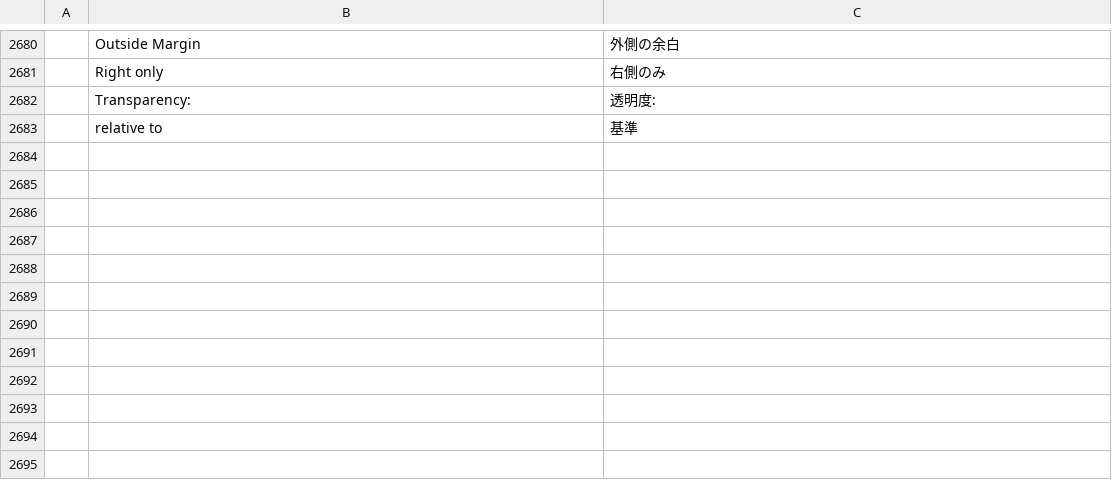
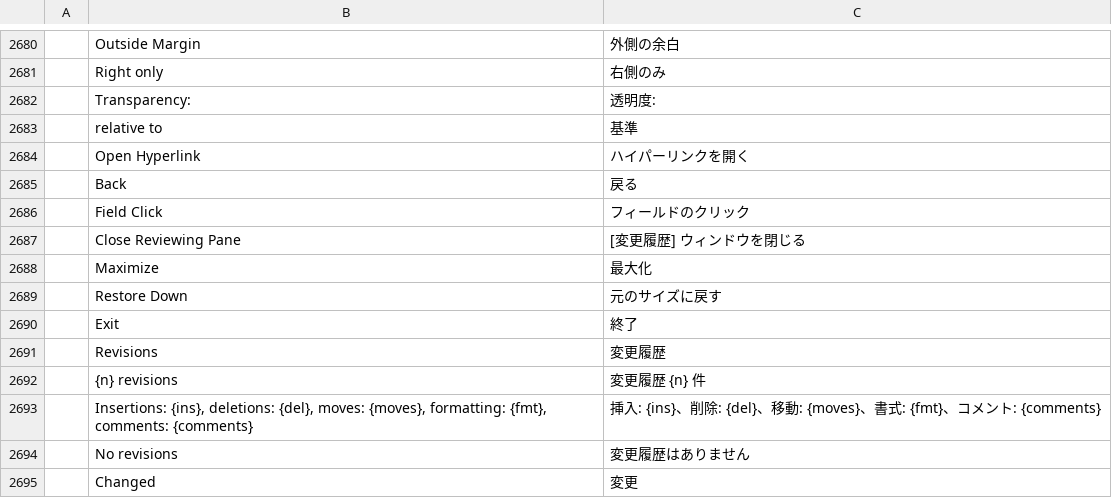
Before and after one commit to chatraweechai/doc4me, a TSV file: crates/ui-egui/src/i18n/ja.tsv, drawn as a sheet; only a part is shown, gaps mark what is left out; the diff names each change by its address in the sheet, - before the commit and + after, or states it on an @@ line.

```diff
--- a/crates/ui-egui/src/i18n/ja.tsv
+++ b/crates/ui-egui/src/i18n/ja.tsv
+row 2684:  | Open Hyperlink | ハイパーリンクを開く
+row 2685:  | Back | 戻る
+row 2686:  | Field Click | フィールドのクリック
+row 2687:  | Close Reviewing Pane | [変更履歴] ウィンドウを閉じる
+row 2688:  | Maximize | 最大化
+row 2689:  | Restore Down | 元のサイズに戻す
+row 2690:  | Exit | 終了
+row 2691:  | Revisions | 変更履歴
+row 2692:  | {n} revisions | 変更履歴 {n} 件
+row 2693:  | Insertions: {ins}, deletions: {del}, moves: {moves}, formatting: {fmt}, comments: {comments} | 挿入: {ins}、削除: {del}、移動: {moves}、書式: {fmt}、コメント: {comments}
+row 2694:  | No revisions | 変更履歴はありません
+row 2695:  | Changed | 変更
```
Also changed, not shown: crates/ui-egui/src/i18n/ru.tsv, crates/ui-egui/src/i18n/sr.tsv, 34 other files.
